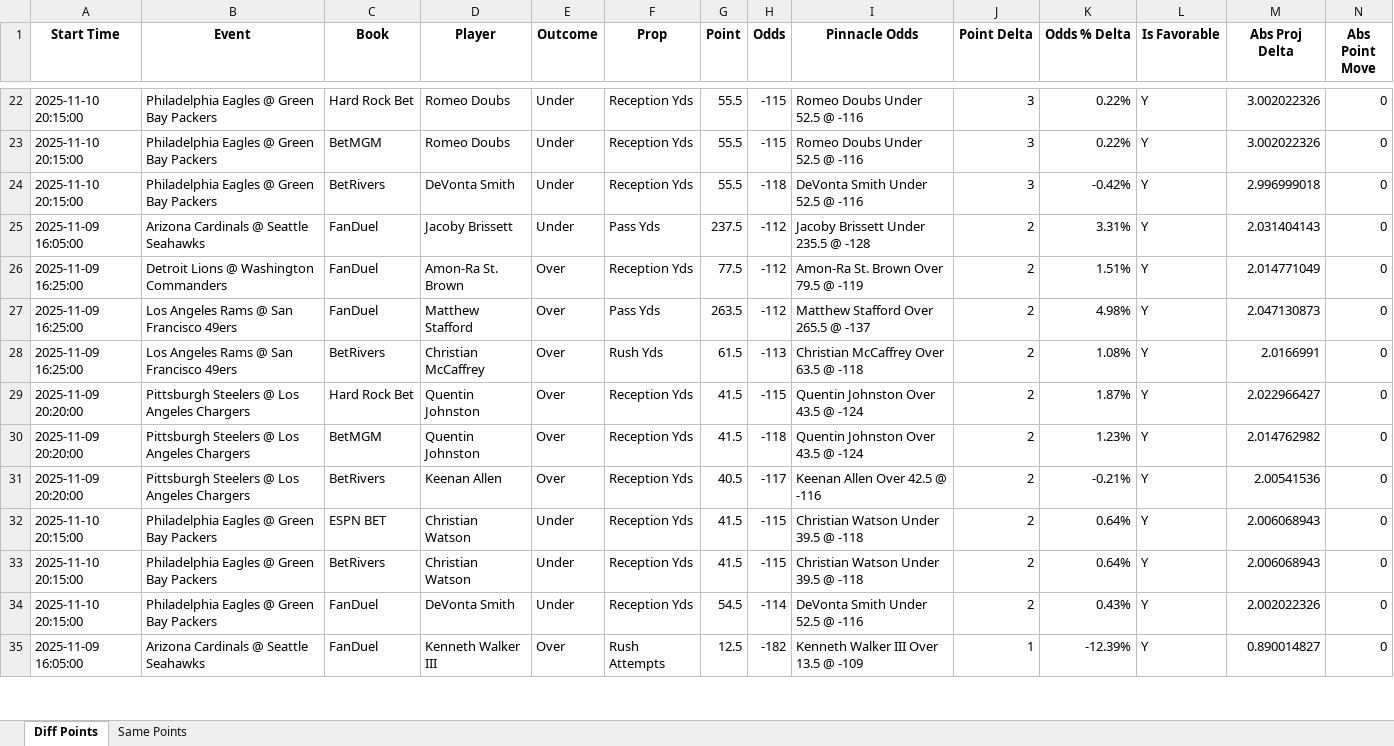
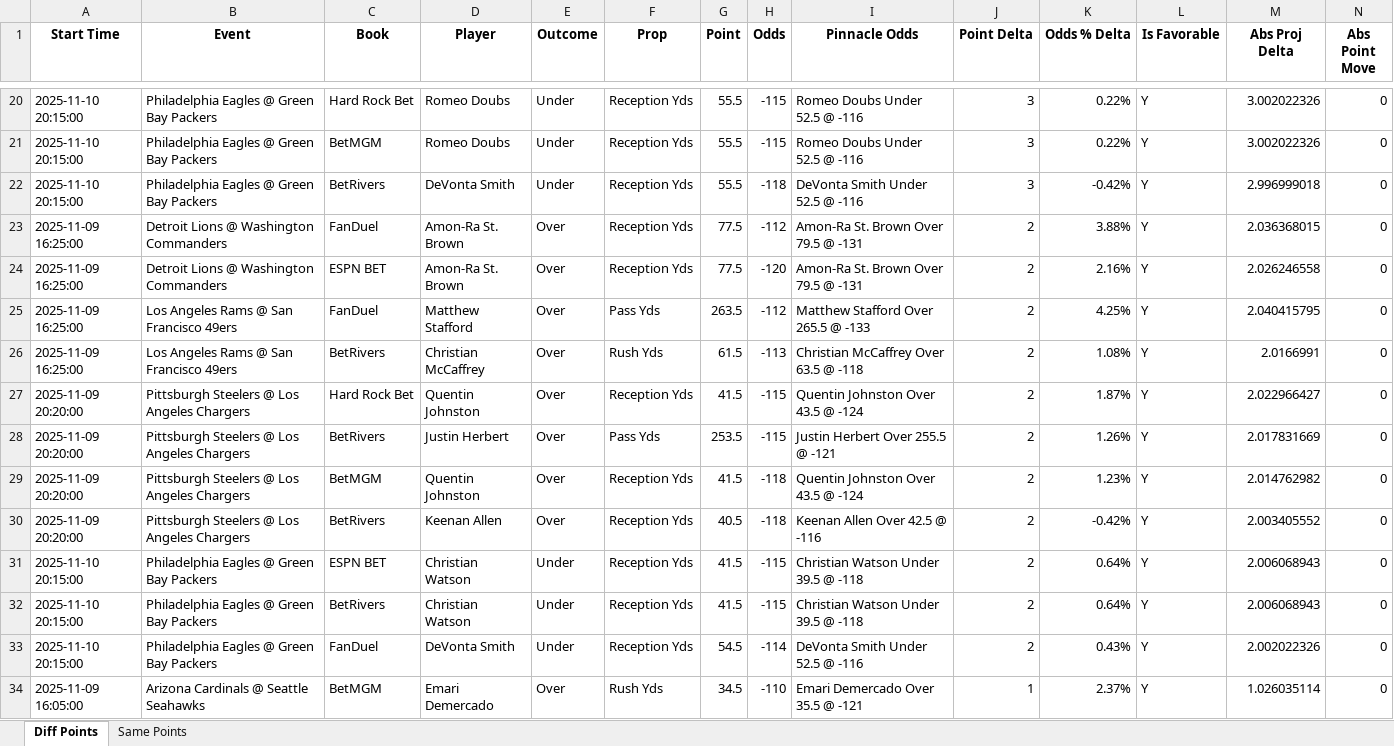
Before and after one commit to rahulShahCode/player-props-scraper, an Excel workbook: player_props.xlsx, sheet Diff Points, drawn as a sheet; only a part is shown, gaps mark what is left out; the shorter side is filled out with more unchanged rows; values as stored, in another font and other column widths than the file's, no borders; removed rows and columns are numbered as before the commit, all else as after; the diff covers the shown part only; the diff names each change by its address in the sheet, - before the commit and + after, or states it on an @@ line.

```diff
--- a/player_props.xlsx (sheet Diff Points)
+++ b/player_props.xlsx (sheet Diff Points)
-row 25: 2025-11-09 16:05:00 | Arizona Cardinals @ Seattle Seahawks | FanDuel | Jacoby Brissett | Under | Pass Yds | 237.5 | -112 | Jacoby Brissett Under 235.5 @ -128 | 2 | 3.31% | Y | 2.031404143 | 0
-I23 (Pinnacle Odds): Amon-Ra St. Brown Over 79.5 @ -119
+I23 (Pinnacle Odds): Amon-Ra St. Brown Over 79.5 @ -131
-K23 (Odds % Delta): 1.51%
+K23 (Odds % Delta): 3.88%
-M23 (Abs Proj Delta): 2.014771049
+M23 (Abs Proj Delta): 2.036368015
+row 24: 2025-11-09 16:25:00 | Detroit Lions @ Washington Commanders | ESPN BET | Amon-Ra St. Brown | Over | Reception Yds | 77.5 | -120 | Amon-Ra St. Brown Over 79.5 @ -131 | 2 | 2.16% | Y | 2.026246558 | 0
-I25 (Pinnacle Odds): Matthew Stafford Over 265.5 @ -137
+I25 (Pinnacle Odds): Matthew Stafford Over 265.5 @ -133
-K25 (Odds % Delta): 4.98%
+K25 (Odds % Delta): 4.25%
-M25 (Abs Proj Delta): 2.047130873
+M25 (Abs Proj Delta): 2.040415795
+row 28: 2025-11-09 20:20:00 | Pittsburgh Steelers @ Los Angeles Chargers | BetRivers | Justin Herbert | Over | Pass Yds | 253.5 | -115 | Justin Herbert Over 255.5 @ -121 | 2 | 1.26% | Y | 2.017831669 | 0
-H30 (Odds): -117
+H30 (Odds): -118
-K30 (Odds % Delta): -0.21%
+K30 (Odds % Delta): -0.42%
-M30 (Abs Proj Delta): 2.00541536
+M30 (Abs Proj Delta): 2.003405552
+row 34: 2025-11-09 16:05:00 | Arizona Cardinals @ Seattle Seahawks | BetMGM | Emari Demercado | Over | Rush Yds | 34.5 | -110 | Emari Demercado Over 35.5 @ -121 | 1 | 2.37% | Y | 1.026035114 | 0
```
Also changed, not shown: 10 added rows, 6 removed rows and 71 edited cells elsewhere in this sheet, sheet Same Points, 2 other files.
